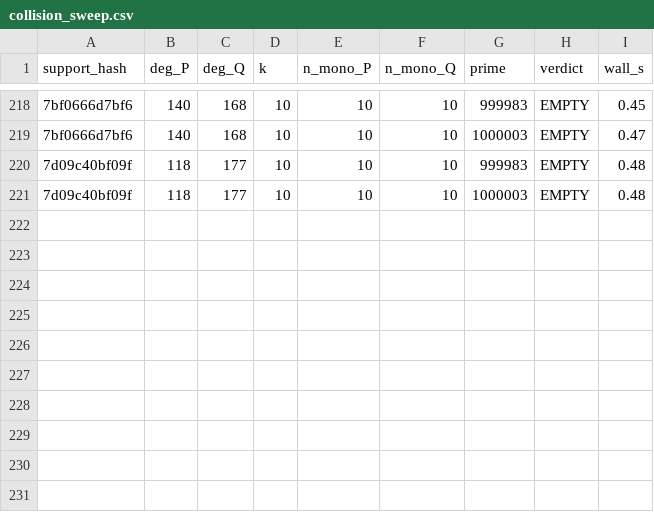
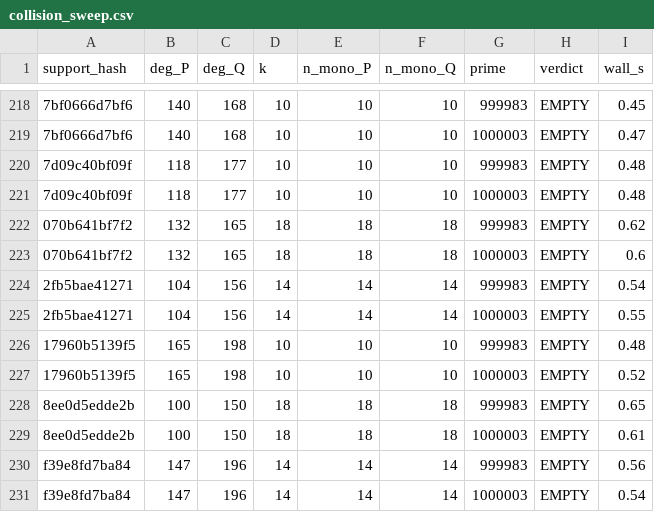
Before and after one commit to git-df-scott/jacobian_planar, a CSV file: night3/collision_sweep.csv, drawn as a sheet; only a part is shown, gaps mark what is left out; the diff names each change by its address in the sheet, - before the commit and + after, or states it on an @@ line.

```diff
--- a/night3/collision_sweep.csv
+++ b/night3/collision_sweep.csv
+row 222: 070b641bf7f2 | 132 | 165 | 18 | 18 | 18 | 999983 | EMPTY | 0.62
+row 223: 070b641bf7f2 | 132 | 165 | 18 | 18 | 18 | 1000003 | EMPTY | 0.6
+row 224: 2fb5bae41271 | 104 | 156 | 14 | 14 | 14 | 999983 | EMPTY | 0.54
+row 225: 2fb5bae41271 | 104 | 156 | 14 | 14 | 14 | 1000003 | EMPTY | 0.55
+row 226: 17960b5139f5 | 165 | 198 | 10 | 10 | 10 | 999983 | EMPTY | 0.48
+row 227: 17960b5139f5 | 165 | 198 | 10 | 10 | 10 | 1000003 | EMPTY | 0.52
+row 228: 8ee0d5edde2b | 100 | 150 | 18 | 18 | 18 | 999983 | EMPTY | 0.65
+row 229: 8ee0d5edde2b | 100 | 150 | 18 | 18 | 18 | 1000003 | EMPTY | 0.61
+row 230: f39e8fd7ba84 | 147 | 196 | 14 | 14 | 14 | 999983 | EMPTY | 0.56
+row 231: f39e8fd7ba84 | 147 | 196 | 14 | 14 | 14 | 1000003 | EMPTY | 0.54
```
Also changed, not shown: 5 other files.
